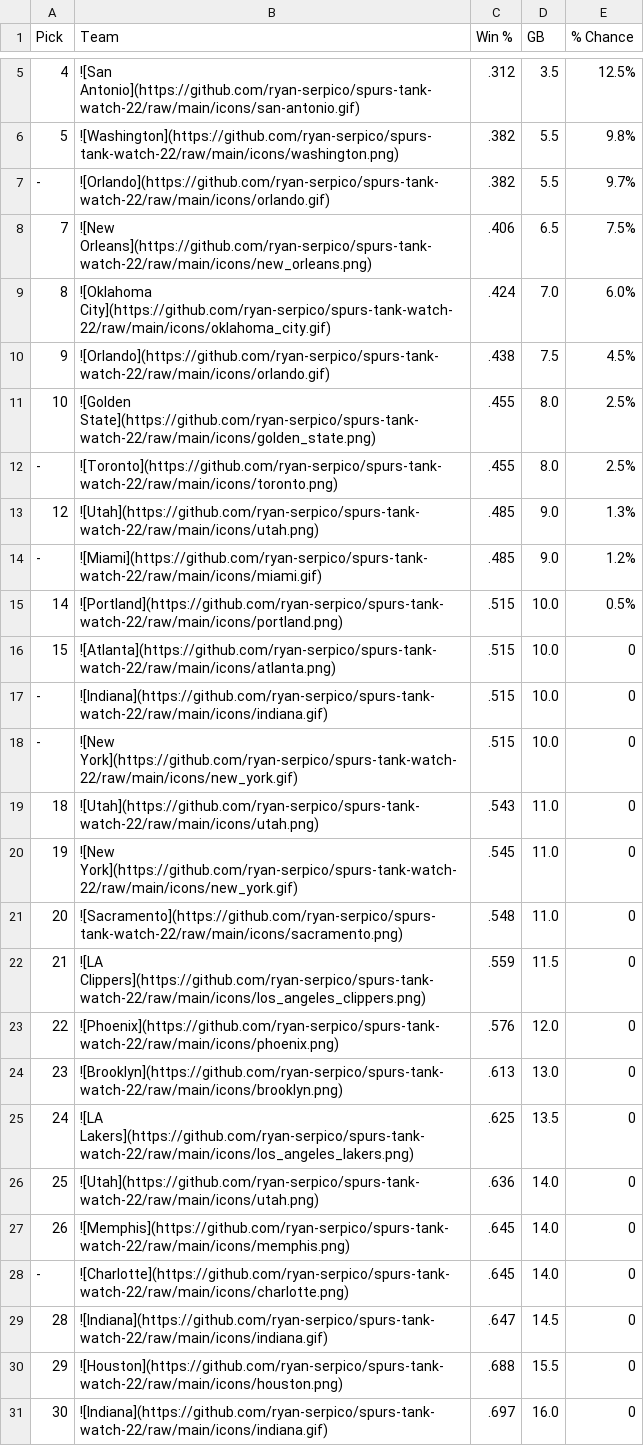
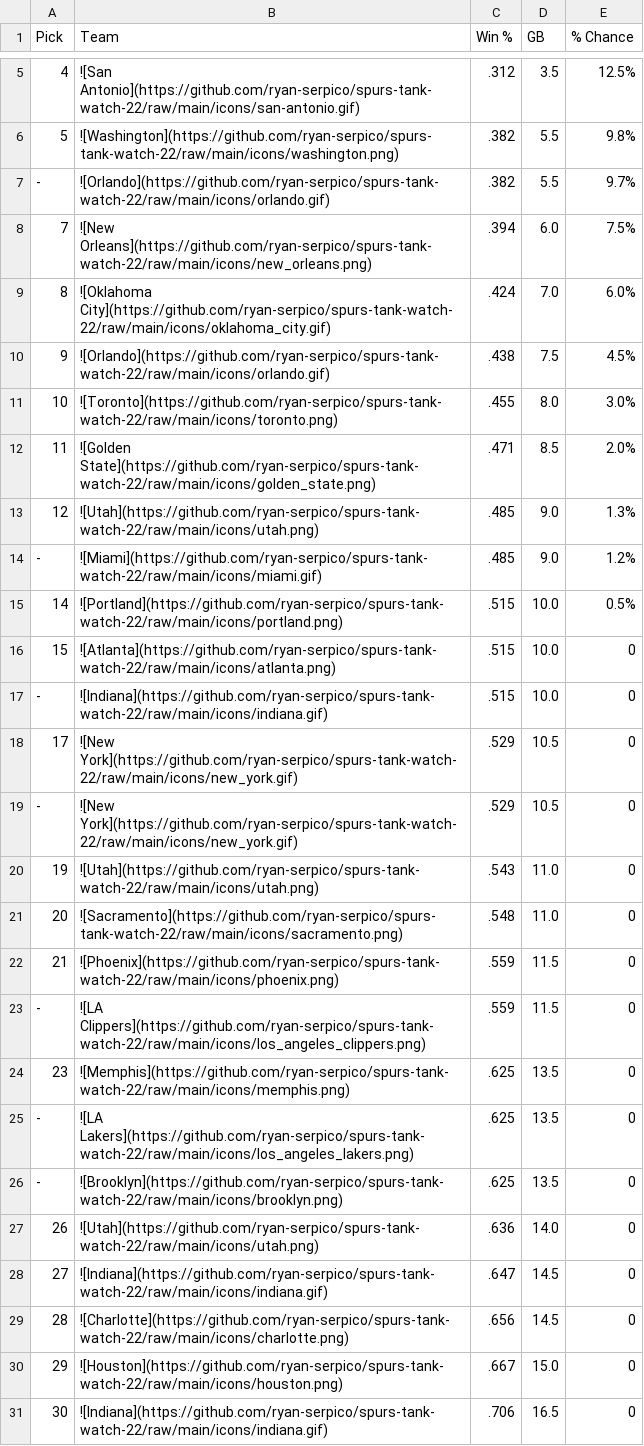
Before and after one commit to ryan-serpico/spurs-tank-watch-22, a CSV file: output/standings.csv, drawn as a sheet; only a part is shown, gaps mark what is left out.

Commit message:
Latest data: Mon Dec 26 09:01:18 UTC 2022

```diff
--- a/output/standings.csv
+++ b/output/standings.csv
@@ -7,7 +7,7 @@ Pick,Team,Win %,GB,% Chance
 -,![Orlando](https://github.com/ryan-serpico/spurs-tank-watch-22/raw/main/icons/orlando.gif),.382,5.5,9.7%
-7,![New Orleans](https://github.com/ryan-serpico/spurs-tank-watch-22/raw/main/icons/new_orleans.png),.406,6.5,7.5%
+7,![New Orleans](https://github.com/ryan-serpico/spurs-tank-watch-22/raw/main/icons/new_orleans.png),.394,6.0,7.5%
 8,![Oklahoma City](https://github.com/ryan-serpico/spurs-tank-watch-22/raw/main/icons/oklahoma_city.gif),.424,7.0,6.0%
 9,![Orlando](https://github.com/ryan-serpico/spurs-tank-watch-22/raw/main/icons/orlando.gif),.438,7.5,4.5%
-10,![Golden State](https://github.com/ryan-serpico/spurs-tank-watch-22/raw/main/icons/golden_state.png),.455,8.0,2.5%
--,![Toronto](https://github.com/ryan-serpico/spurs-tank-watch-22/raw/main/icons/toronto.png),.455,8.0,2.5%
+10,![Toronto](https://github.com/ryan-serpico/spurs-tank-watch-22/raw/main/icons/toronto.png),.455,8.0,3.0%
+11,![Golden State](https://github.com/ryan-serpico/spurs-tank-watch-22/raw/main/icons/golden_state.png),.471,8.5,2.0%
 12,![Utah](https://github.com/ryan-serpico/spurs-tank-watch-22/raw/main/icons/utah.png),.485,9.0,1.3%
@@ -17,15 +17,15 @@ Pick,Team,Win %,GB,% Chance
 -,![Indiana](https://github.com/ryan-serpico/spurs-tank-watch-22/raw/main/icons/indiana.gif),.515,10.0,0
--,![New York](https://github.com/ryan-serpico/spurs-tank-watch-22/raw/main/icons/new_york.gif),.515,10.0,0
-18,![Utah](https://github.com/ryan-serpico/spurs-tank-watch-22/raw/main/icons/utah.png),.543,11.0,0
-19,![New York](https://github.com/ryan-serpico/spurs-tank-watch-22/raw/main/icons/new_york.gif),.545,11.0,0
+17,![New York](https://github.com/ryan-serpico/spurs-tank-watch-22/raw/main/icons/new_york.gif),.529,10.5,0
+-,![New York](https://github.com/ryan-serpico/spurs-tank-watch-22/raw/main/icons/new_york.gif),.529,10.5,0
+19,![Utah](https://github.com/ryan-serpico/spurs-tank-watch-22/raw/main/icons/utah.png),.543,11.0,0
 20,![Sacramento](https://github.com/ryan-serpico/spurs-tank-watch-22/raw/main/icons/sacramento.png),.548,11.0,0
-21,![LA Clippers](https://github.com/ryan-serpico/spurs-tank-watch-22/raw/main/icons/los_angeles_clippers.png),.559,11.5,0
-22,![Phoenix](https://github.com/ryan-serpico/spurs-tank-watch-22/raw/main/icons/phoenix.png),.576,12.0,0
-23,![Brooklyn](https://github.com/ryan-serpico/spurs-tank-watch-22/raw/main/icons/brooklyn.png),.613,13.0,0
-24,![LA Lakers](https://github.com/ryan-serpico/spurs-tank-watch-22/raw/main/icons/los_angeles_lakers.png),.625,13.5,0
-25,![Utah](https://github.com/ryan-serpico/spurs-tank-watch-22/raw/main/icons/utah.png),.636,14.0,0
-26,![Memphis](https://github.com/ryan-serpico/spurs-tank-watch-22/raw/main/icons/memphis.png),.645,14.0,0
--,![Charlotte](https://github.com/ryan-serpico/spurs-tank-watch-22/raw/main/icons/charlotte.png),.645,14.0,0
-28,![Indiana](https://github.com/ryan-serpico/spurs-tank-watch-22/raw/main/icons/indiana.gif),.647,14.5,0
-29,![Houston](https://github.com/ryan-serpico/spurs-tank-watch-22/raw/main/icons/houston.png),.688,15.5,0
-30,![Indiana](https://github.com/ryan-serpico/spurs-tank-watch-22/raw/main/icons/indiana.gif),.697,16.0,0
+21,![Phoenix](https://github.com/ryan-serpico/spurs-tank-watch-22/raw/main/icons/phoenix.png),.559,11.5,0
+-,![LA Clippers](https://github.com/ryan-serpico/spurs-tank-watch-22/raw/main/icons/los_angeles_clippers.png),.559,11.5,0
+23,![Memphis](https://github.com/ryan-serpico/spurs-tank-watch-22/raw/main/icons/memphis.png),.625,13.5,0
+-,![LA Lakers](https://github.com/ryan-serpico/spurs-tank-watch-22/raw/main/icons/los_angeles_lakers.png),.625,13.5,0
+-,![Brooklyn](https://github.com/ryan-serpico/spurs-tank-watch-22/raw/main/icons/brooklyn.png),.625,13.5,0
+26,![Utah](https://github.com/ryan-serpico/spurs-tank-watch-22/raw/main/icons/utah.png),.636,14.0,0
+27,![Indiana](https://github.com/ryan-serpico/spurs-tank-watch-22/raw/main/icons/indiana.gif),.647,14.5,0
+28,![Charlotte](https://github.com/ryan-serpico/spurs-tank-watch-22/raw/main/icons/charlotte.png),.656,14.5,0
+29,![Houston](https://github.com/ryan-serpico/spurs-tank-watch-22/raw/main/icons/houston.png),.667,15.0,0
+30,![Indiana](https://github.com/ryan-serpico/spurs-tank-watch-22/raw/main/icons/indiana.gif),.706,16.5,0
```
Also changed, not shown: 2 other files.
